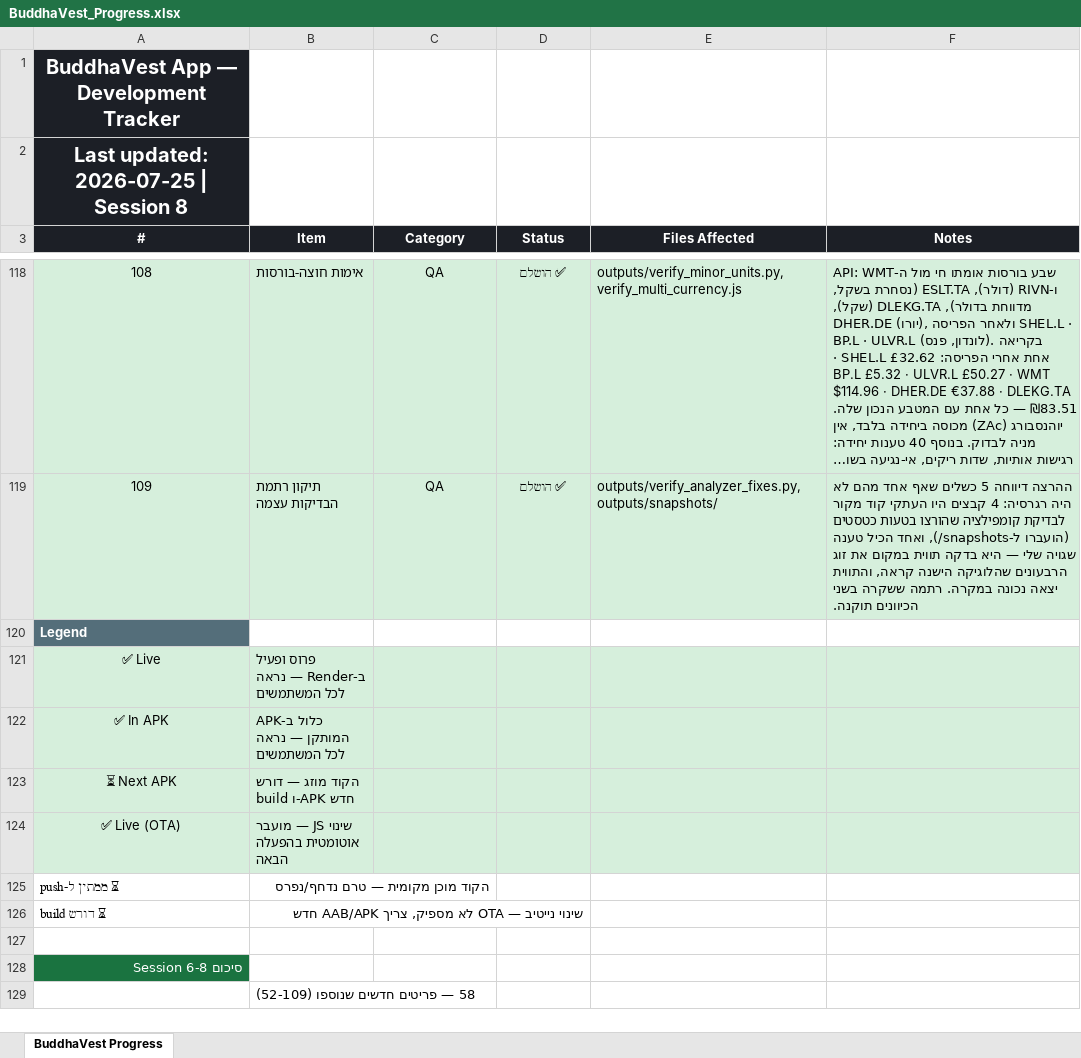
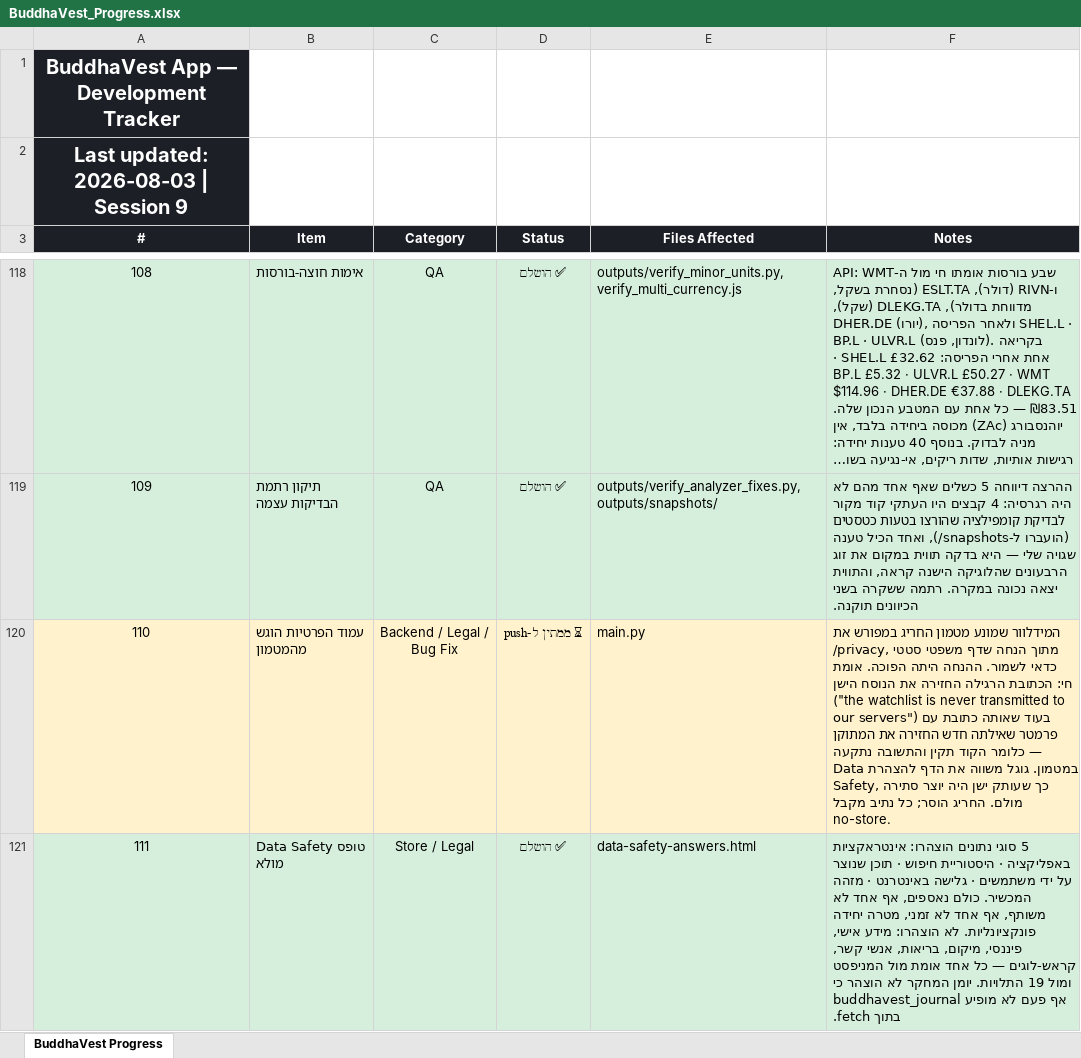
Before and after one commit to Drapitch-bot/buddhaVest-, an Excel workbook: BuddhaVest_Progress.xlsx, sheet BuddhaVest Progress, drawn as a sheet; only a part is shown, gaps mark what is left out; the shorter side is filled out with more unchanged rows; long unchanged cells end in …; values as stored, in another font and other column widths than the file's, no borders; the diff covers the shown part only; the diff names each change by its address in the sheet, - before the commit and + after, or states it on an @@ line.

Commit message:
Privacy page cache fix

```diff
--- a/BuddhaVest_Progress.xlsx (sheet BuddhaVest Progress)
+++ b/BuddhaVest_Progress.xlsx (sheet BuddhaVest Progress)
@@ column A (#) renumbered in row 2 @@
+row 120: 110 | עמוד הפרטיות הוגש מהמטמון | Backend / Legal / Bug Fix | ⏳ ממתין ל-push | main.py | המידלוור שמונע מטמון החריג במפורש את /privacy, מתוך הנחה שדף משפטי סטטי כדאי לשמור. ההנחה היתה הפוכה. אומת חי: הכתובת הרגילה החזירה את הנוסח הישן ("the watchlist is never transmitted to our servers") בעוד שאותה כתובת עם פרמטר שאילתה חדש החזירה את המתוקן — כלומר הקוד תקין והתשובה נתקעה במטמון. גוגל משווה את הדף להצהרת Data Safety, כך שעותק ישן היה יוצר סתירה מולם. החריג הוסר; כל נתיב מקבל no-store.
+row 121: 111 | טופס Data Safety מולא | Store / Legal | ✅ הושלם | data-safety-answers.html | 5 סוגי נתונים הוצהרו: אינטראקציות באפליקציה · היסטוריית חיפוש · תוכן שנוצר על ידי משתמשים · גלישה באינטרנט · מזהה המכשיר. כולם נאספים, אף אחד לא משותף, אף אחד לא זמני, מטרה יחידה פונקציונליות. לא הוצהרו: מידע אישי, פיננסי, מיקום, בריאות, אנשי קשר, קראש-לוגים — כל אחד אומת מול המניפסט ומול 19 התלויות. יומן המחקר לא הוצהר כי buddhavest_journal אף פעם לא מופיע בתוך fetch.
```
Also changed, not shown: 2 added rows elsewhere in this sheet, 5 other files.
